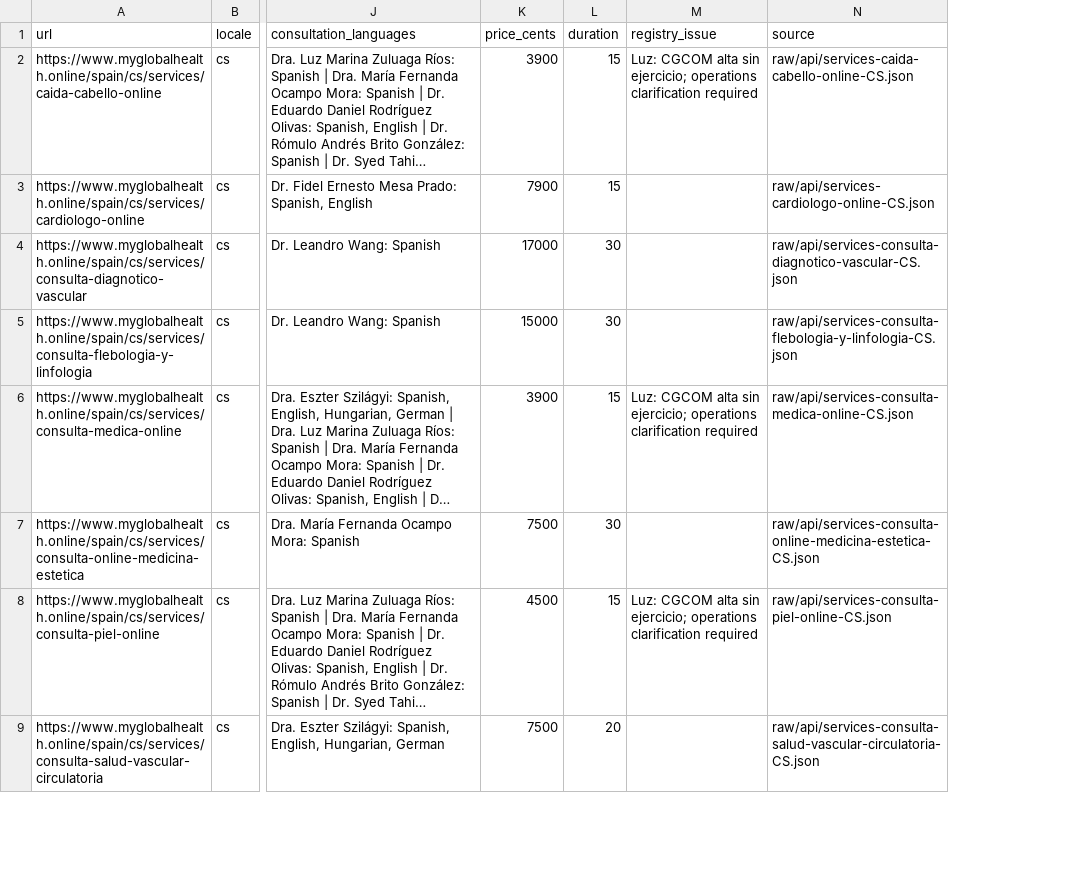
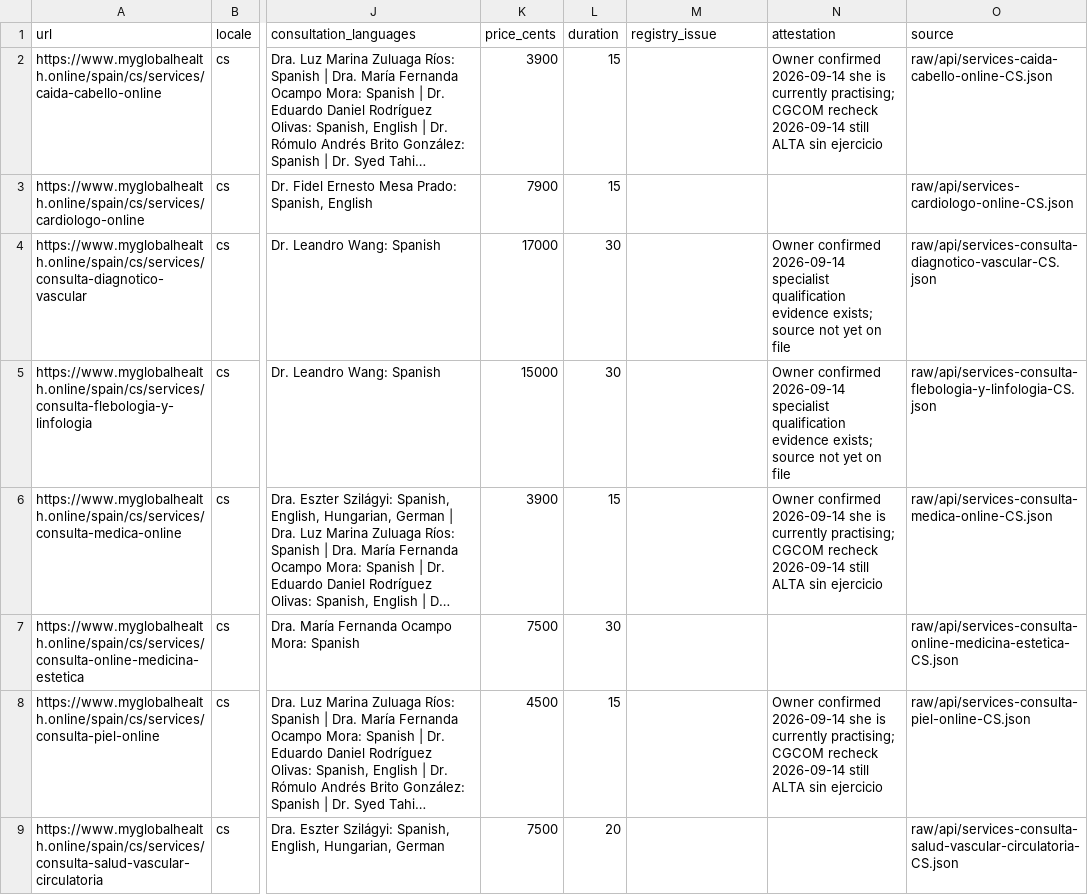
Before and after one commit to myglobalhealthonline/global-health-website, a CSV file: seo/spain/doctor-service-language-matrix.csv, drawn as a sheet; only a part is shown, gaps mark what is left out; long unchanged cells end in …; the diff covers the shown part only; the diff names each change by its address in the sheet, - before the commit and + after, or states it on an @@ line.

```diff
--- a/seo/spain/doctor-service-language-matrix.csv
+++ b/seo/spain/doctor-service-language-matrix.csv
+column N (attestation), rows 2-8: Owner confirmed 2026-09-14 she is currently practising; CGCOM recheck 2026-09-14 still ALTA sin ejercicio |  | Owner confirmed 2026-09-14 specialist qualification evidence exists; source not yet on file | Owner confirmed 2026-09-14 specialist qualification evidence exists; source not yet on file | Owner confirmed 2026-09-14 she is currently practising; CGCOM recheck 2026-09-14 still ALTA sin ejercicio |  | Owner confirmed 2026-09-14 she is currently practising; CGCOM recheck 2026-09-14 still ALTA sin ejercicio
-M2 (registry_issue): Luz: CGCOM alta sin ejercicio; operations clarification required
+M2 (registry_issue): (empty)
-M6 (registry_issue): Luz: CGCOM alta sin ejercicio; operations clarification required
+M6 (registry_issue): (empty)
-M8 (registry_issue): Luz: CGCOM alta sin ejercicio; operations clarification required
+M8 (registry_issue): (empty)
```
Also changed, not shown: 87 edited cells elsewhere in this file, seo/spain/05-url-keyword-map.csv, seo/spain/clinical-review-register.csv, 17 other files.
